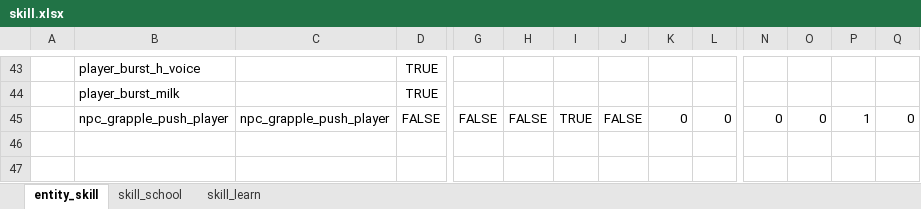
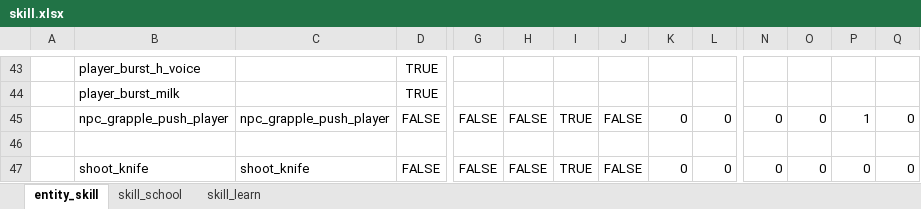
Before and after one commit to nmbswls/FkSucProj, an Excel workbook: Config/Datas/skill.xlsx, sheet entity_skill, drawn as a sheet; only a part is shown, gaps mark what is left out; values as stored, in another font and other column widths than the file's, no borders; rows hold the shown columns only; the diff names each change by its address in the sheet, - before the commit and + after, or states it on an @@ line.

```diff
--- a/Config/Datas/skill.xlsx (sheet entity_skill)
+++ b/Config/Datas/skill.xlsx (sheet entity_skill)
+row 46: (empty)
+row 47:  | shoot_knife | shoot_knife | FALSE | FALSE | FALSE | TRUE | FALSE | 0 | 0 | 0 | 0 | 0 | 0
```
Also changed, not shown: Config/Datas/item.xlsx, 1 other file.
